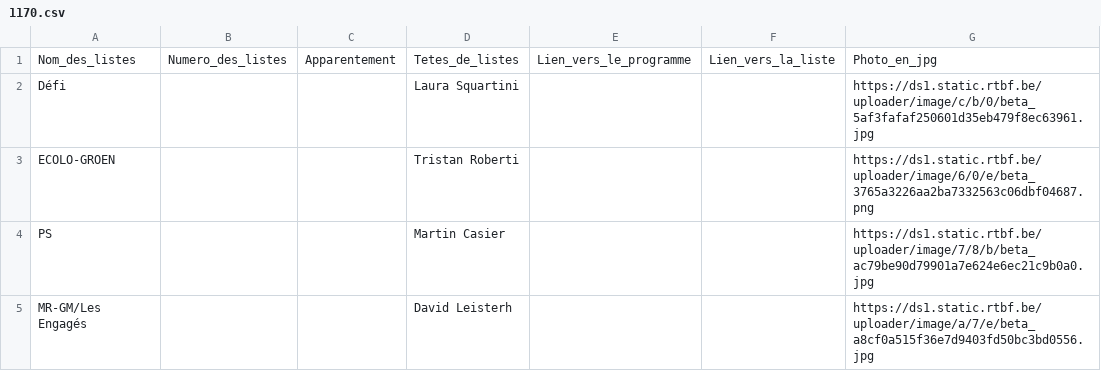
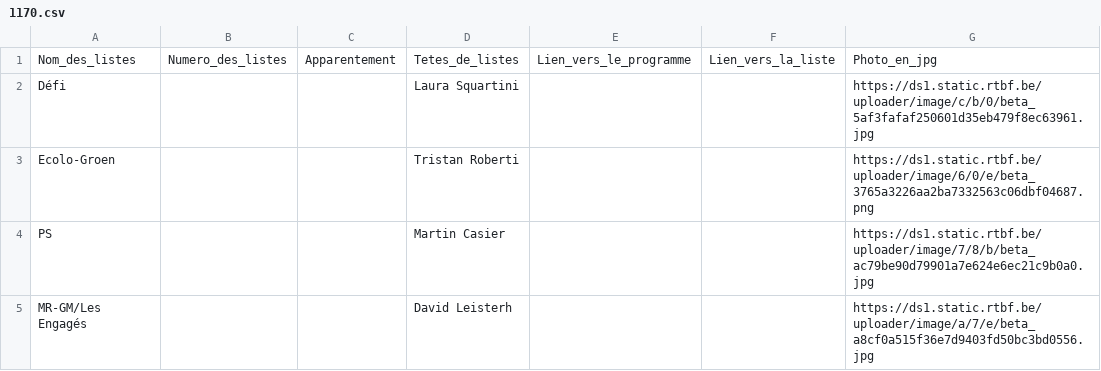
Before and after one commit to amcaw/electionslists, a CSV file: 1170.csv, drawn as a sheet.

Commit message:
Upload CSV file

```diff
--- a/1170.csv
+++ b/1170.csv
@@ -2,3 +2,3 @@
 Défi,,,Laura Squartini,,,https://ds1.static.rtbf.be/uploader/image/c/b/0/beta_5af3fafaf250601d35eb479f8ec63961.jpg
-ECOLO-GROEN,,,Tristan Roberti,,,https://ds1.static.rtbf.be/uploader/image/6/0/e/beta_3765a3226aa2ba7332563c06dbf04687.png
+Ecolo-Groen,,,Tristan Roberti,,,https://ds1.static.rtbf.be/uploader/image/6/0/e/beta_3765a3226aa2ba7332563c06dbf04687.png
 PS,,,Martin Casier,,,https://ds1.static.rtbf.be/uploader/image/7/8/b/beta_ac79be90d79901a7e624e6ec21c9b0a0.jpg
```
